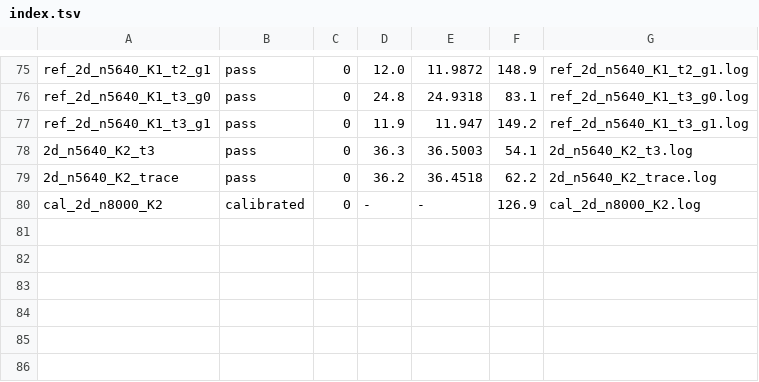
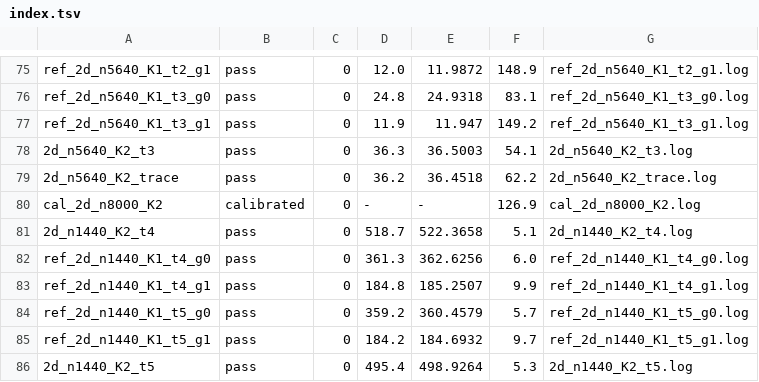
Before and after one commit to cchenyixuan/vulkan-demo, a TSV file: docs/cross_vendor/data/e12/index.tsv, drawn as a sheet; only a part is shown, gaps mark what is left out; the diff names each change by its address in the sheet, - before the commit and + after, or states it on an @@ line.

```diff
--- a/docs/cross_vendor/data/e12/index.tsv
+++ b/docs/cross_vendor/data/e12/index.tsv
+row 81: 2d_n1440_K2_t4 | pass | 0 | 518.7 | 522.3658 | 5.1 | 2d_n1440_K2_t4.log
+row 82: ref_2d_n1440_K1_t4_g0 | pass | 0 | 361.3 | 362.6256 | 6.0 | ref_2d_n1440_K1_t4_g0.log
+row 83: ref_2d_n1440_K1_t4_g1 | pass | 0 | 184.8 | 185.2507 | 9.9 | ref_2d_n1440_K1_t4_g1.log
+row 84: ref_2d_n1440_K1_t5_g0 | pass | 0 | 359.2 | 360.4579 | 5.7 | ref_2d_n1440_K1_t5_g0.log
+row 85: ref_2d_n1440_K1_t5_g1 | pass | 0 | 184.2 | 184.6932 | 9.7 | ref_2d_n1440_K1_t5_g1.log
+row 86: 2d_n1440_K2_t5 | pass | 0 | 495.4 | 498.9264 | 5.3 | 2d_n1440_K2_t5.log
```
Also changed, not shown: 32 other files.
